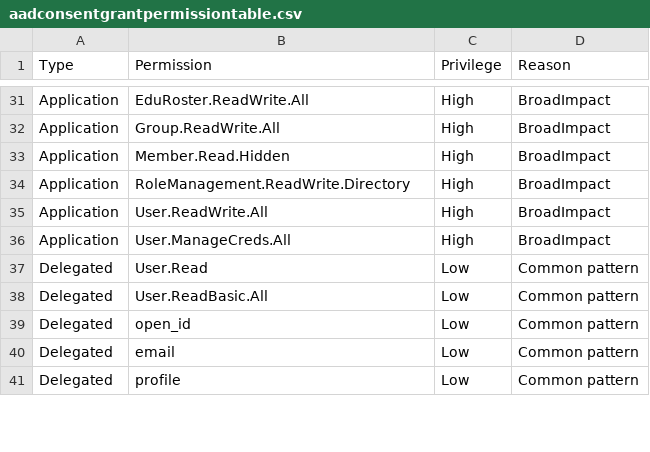
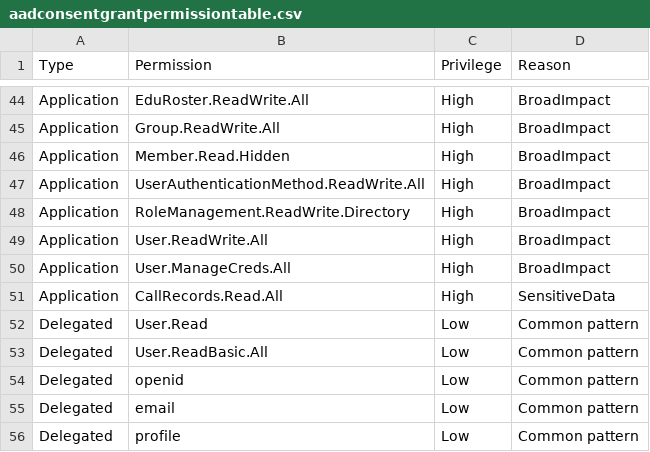
Before and after one commit to AzureAD/MSIdentityTools, a CSV file: assets/aadconsentgrantpermissiontable.csv, drawn as a sheet; only a part is shown, gaps mark what is left out; the diff covers the shown part only.

```diff
--- a/assets/aadconsentgrantpermissiontable.csv
+++ b/assets/aadconsentgrantpermissiontable.csv
@@ -33,2 +46,3 @@ Application,Group.ReadWrite.All,High,BroadImpact
 Application,Member.Read.Hidden,High,BroadImpact
+Application,UserAuthenticationMethod.ReadWrite.All,High,BroadImpact
 Application,RoleManagement.ReadWrite.Directory,High,BroadImpact
@@ -36,5 +50,6 @@ Application,User.ReadWrite.All,High,BroadImpact
 Application,User.ManageCreds.All,High,BroadImpact
+Application,CallRecords.Read.All,High,SensitiveData
 Delegated,User.Read,Low,Common pattern
 Delegated,User.ReadBasic.All,Low,Common pattern
-Delegated,open_id,Low,Common pattern
+Delegated,openid,Low,Common pattern
 Delegated,email,Low,Common pattern
```
Also changed, not shown: 13 added rows elsewhere in this file, 1 other file.
